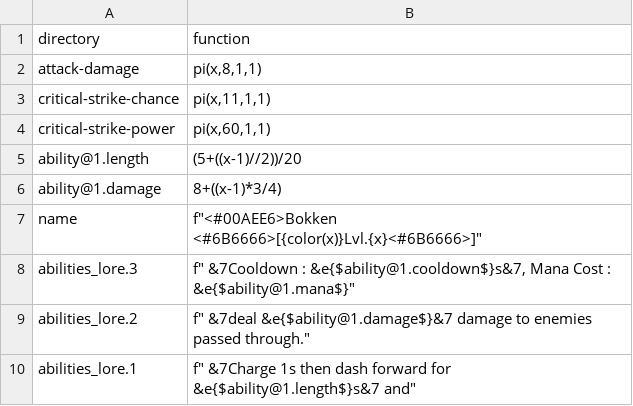
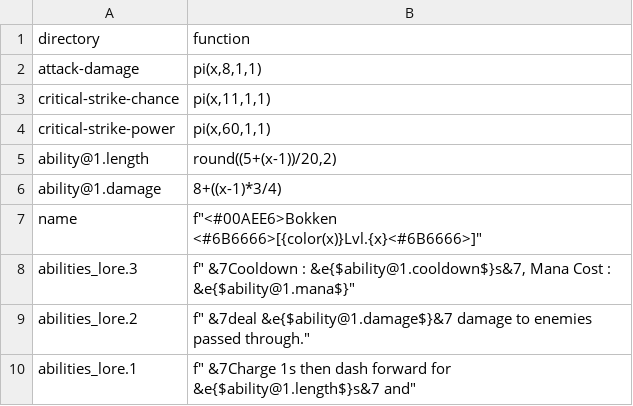
Before and after one commit to WLC-ID/Operation, a CSV file: ItemGenerator/lambda/KA1_001.csv, drawn as a sheet.

```diff
--- a/ItemGenerator/lambda/KA1_001.csv
+++ b/ItemGenerator/lambda/KA1_001.csv
@@ -4,3 +4,3 @@ critical-strike-chance,"pi(x,11,1,1)"
 critical-strike-power,"pi(x,60,1,1)"
-ability@1.length,"(5+((x-1)//2))/20"
+ability@1.length,"round((5+(x-1))/20,2)"
 ability@1.damage,"8+((x-1)*3/4)"
```
Also changed, not shown: 1 other file.
